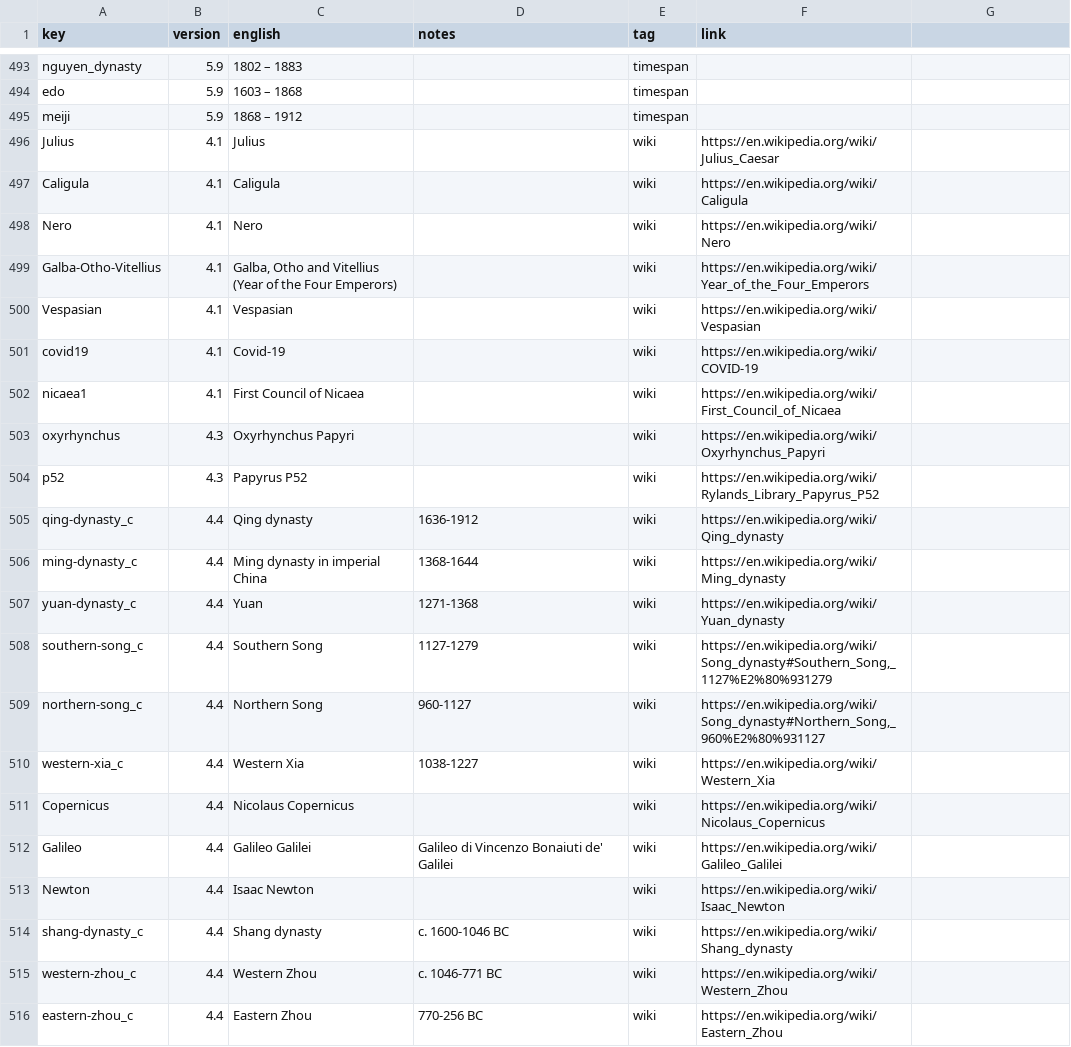
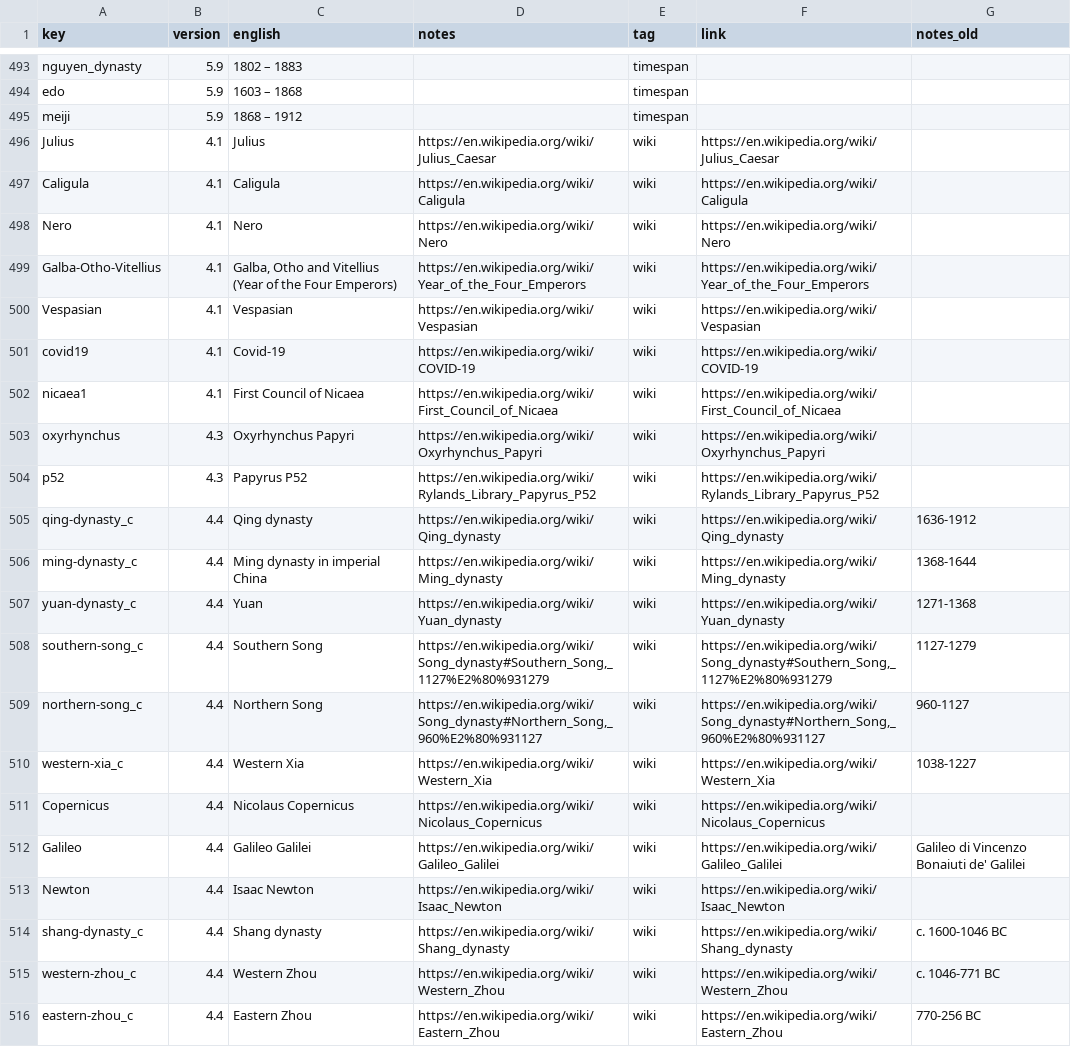
Before and after one commit to kreier/dictionary, a CSV file: data/dictionary_reference.csv, drawn as a sheet; only a part is shown, gaps mark what is left out; the diff covers the shown part only.

Commit message:
updated English and German

```diff
--- a/data/dictionary_reference.csv
+++ b/data/dictionary_reference.csv
@@ -1 +1 @@
-key,version,english,notes,tag,link
+key,version,english,notes,tag,link,notes_old
@@ -496,21 +496,21 @@ meiji,5.9,1868 – 1912,,timespan,
-Julius,4.1,Julius,,wiki,https://en.wikipedia.org/wiki/Julius_Caesar
-Caligula,4.1,Caligula,,wiki,https://en.wikipedia.org/wiki/Caligula
-Nero,4.1,Nero,,wiki,https://en.wikipedia.org/wiki/Nero
-Galba-Otho-Vitellius,4.1,"Galba, Otho and Vitellius (Year of the Four Emperors)",,wiki,https://en.wikipedia.org/wiki/Year_of_the_Four_Emperors
-Vespasian,4.1,Vespasian,,wiki,https://en.wikipedia.org/wiki/Vespasian
-covid19,4.1,Covid-19,,wiki,https://en.wikipedia.org/wiki/COVID-19
-nicaea1,4.1,First Council of Nicaea,,wiki,https://en.wikipedia.org/wiki/First_Council_of_Nicaea
-oxyrhynchus,4.3,Oxyrhynchus Papyri,,wiki,https://en.wikipedia.org/wiki/Oxyrhynchus_Papyri
-p52,4.3,Papyrus P52,,wiki,https://en.wikipedia.org/wiki/Rylands_Library_Papyrus_P52
-qing-dynasty_c,4.4,Qing dynasty,1636-1912,wiki,https://en.wikipedia.org/wiki/Qing_dynasty
-ming-dynasty_c,4.4,Ming dynasty in imperial China,1368-1644,wiki,https://en.wikipedia.org/wiki/Ming_dynasty
-yuan-dynasty_c,4.4,Yuan,1271-1368,wiki,https://en.wikipedia.org/wiki/Yuan_dynasty
-southern-song_c,4.4,Southern Song,1127-1279,wiki,"https://en.wikipedia.org/wiki/Song_dynasty#Southern_Song,_1127%E2%80%931279"
-northern-song_c,4.4,Northern Song,960-1127,wiki,"https://en.wikipedia.org/wiki/Song_dynasty#Northern_Song,_960%E2%80%931127"
-western-xia_c,4.4,Western Xia,1038-1227,wiki,https://en.wikipedia.org/wiki/Western_Xia
-Copernicus,4.4,Nicolaus Copernicus,,wiki,https://en.wikipedia.org/wiki/Nicolaus_Copernicus
-Galileo,4.4,Galileo Galilei,Galileo di Vincenzo Bonaiuti de' Galilei,wiki,https://en.wikipedia.org/wiki/Galileo_Galilei
-Newton,4.4,Isaac Newton,,wiki,https://en.wikipedia.org/wiki/Isaac_Newton
-shang-dynasty_c,4.4,Shang dynasty,c. 1600-1046 BC,wiki,https://en.wikipedia.org/wiki/Shang_dynasty
-western-zhou_c,4.4,Western Zhou,c. 1046-771 BC,wiki,https://en.wikipedia.org/wiki/Western_Zhou
-eastern-zhou_c,4.4,Eastern Zhou,770-256 BC,wiki,https://en.wikipedia.org/wiki/Eastern_Zhou
+Julius,4.1,Julius,https://en.wikipedia.org/wiki/Julius_Caesar,wiki,https://en.wikipedia.org/wiki/Julius_Caesar,
+Caligula,4.1,Caligula,https://en.wikipedia.org/wiki/Caligula,wiki,https://en.wikipedia.org/wiki/Caligula,
+Nero,4.1,Nero,https://en.wikipedia.org/wiki/Nero,wiki,https://en.wikipedia.org/wiki/Nero,
+Galba-Otho-Vitellius,4.1,"Galba, Otho and Vitellius (Year of the Four Emperors)",https://en.wikipedia.org/wiki/Year_of_the_Four_Emperors,wiki,https://en.wikipedia.org/wiki/Year_of_the_Four_Emperors,
+Vespasian,4.1,Vespasian,https://en.wikipedia.org/wiki/Vespasian,wiki,https://en.wikipedia.org/wiki/Vespasian,
+covid19,4.1,Covid-19,https://en.wikipedia.org/wiki/COVID-19,wiki,https://en.wikipedia.org/wiki/COVID-19,
+nicaea1,4.1,First Council of Nicaea,https://en.wikipedia.org/wiki/First_Council_of_Nicaea,wiki,https://en.wikipedia.org/wiki/First_Council_of_Nicaea,
+oxyrhynchus,4.3,Oxyrhynchus Papyri,https://en.wikipedia.org/wiki/Oxyrhynchus_Papyri,wiki,https://en.wikipedia.org/wiki/Oxyrhynchus_Papyri,
+p52,4.3,Papyrus P52,https://en.wikipedia.org/wiki/Rylands_Library_Papyrus_P52,wiki,https://en.wikipedia.org/wiki/Rylands_Library_Papyrus_P52,
+qing-dynasty_c,4.4,Qing dynasty,https://en.wikipedia.org/wiki/Qing_dynasty,wiki,https://en.wikipedia.org/wiki/Qing_dynasty,1636-1912
+ming-dynasty_c,4.4,Ming dynasty in imperial China,https://en.wikipedia.org/wiki/Ming_dynasty,wiki,https://en.wikipedia.org/wiki/Ming_dynasty,1368-1644
+yuan-dynasty_c,4.4,Yuan,https://en.wikipedia.org/wiki/Yuan_dynasty,wiki,https://en.wikipedia.org/wiki/Yuan_dynasty,1271-1368
+southern-song_c,4.4,Southern Song,"https://en.wikipedia.org/wiki/Song_dynasty#Southern_Song,_1127%E2%80%931279",wiki,"https://en.wikipedia.org/wiki/Song_dynasty#Southern_Song,_1127%E2%80%931279",1127-1279
+northern-song_c,4.4,Northern Song,"https://en.wikipedia.org/wiki/Song_dynasty#Northern_Song,_960%E2%80%931127",wiki,"https://en.wikipedia.org/wiki/Song_dynasty#Northern_Song,_960%E2%80%931127",960-1127
+western-xia_c,4.4,Western Xia,https://en.wikipedia.org/wiki/Western_Xia,wiki,https://en.wikipedia.org/wiki/Western_Xia,1038-1227
+Copernicus,4.4,Nicolaus Copernicus,https://en.wikipedia.org/wiki/Nicolaus_Copernicus,wiki,https://en.wikipedia.org/wiki/Nicolaus_Copernicus,
+Galileo,4.4,Galileo Galilei,https://en.wikipedia.org/wiki/Galileo_Galilei,wiki,https://en.wikipedia.org/wiki/Galileo_Galilei,Galileo di Vincenzo Bonaiuti de' Galilei
+Newton,4.4,Isaac Newton,https://en.wikipedia.org/wiki/Isaac_Newton,wiki,https://en.wikipedia.org/wiki/Isaac_Newton,
+shang-dynasty_c,4.4,Shang dynasty,https://en.wikipedia.org/wiki/Shang_dynasty,wiki,https://en.wikipedia.org/wiki/Shang_dynasty,c. 1600-1046 BC
+western-zhou_c,4.4,Western Zhou,https://en.wikipedia.org/wiki/Western_Zhou,wiki,https://en.wikipedia.org/wiki/Western_Zhou,c. 1046-771 BC
+eastern-zhou_c,4.4,Eastern Zhou,https://en.wikipedia.org/wiki/Eastern_Zhou,wiki,https://en.wikipedia.org/wiki/Eastern_Zhou,770-256 BC
```
Also changed, not shown: 39 edited cells elsewhere in this file, 2 other files.
